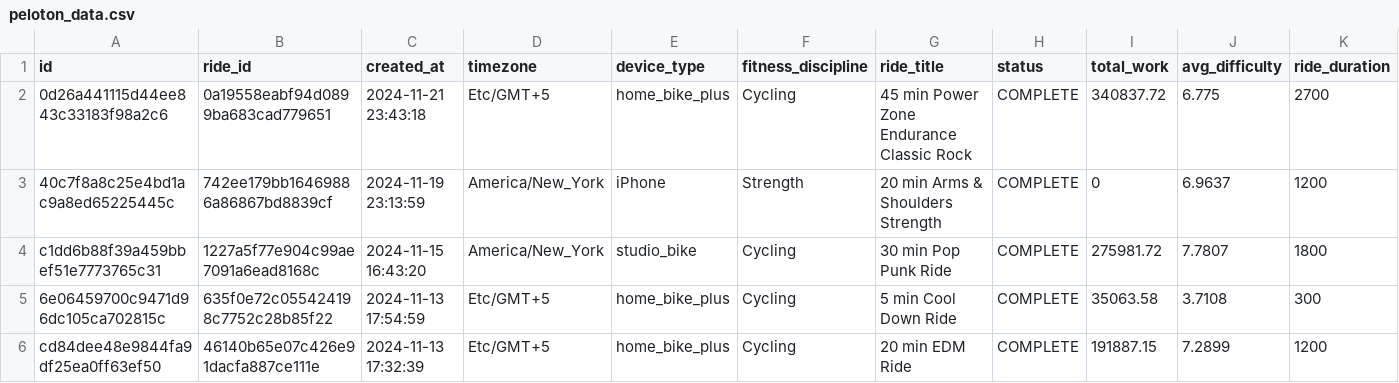
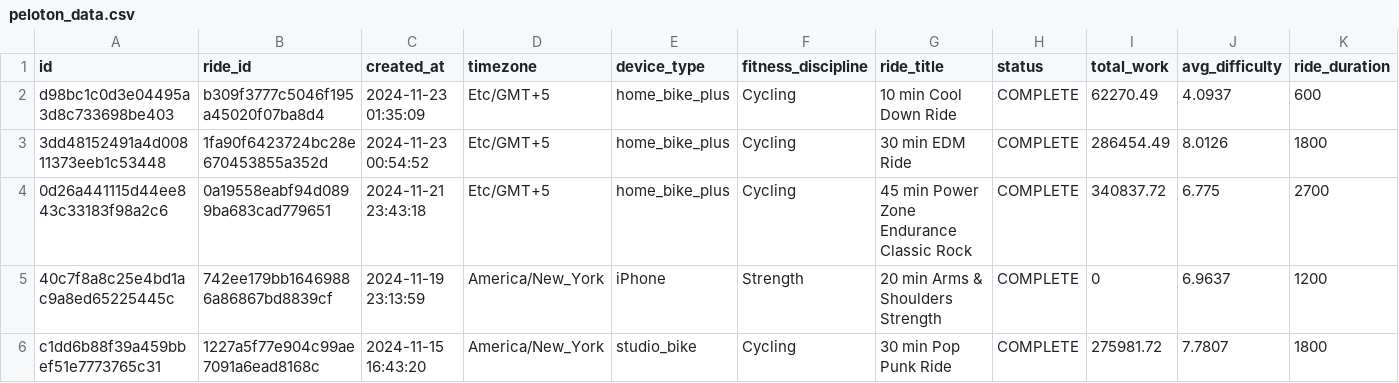
Before and after one commit to tashapiro/pelotanya, a CSV file: data/peloton_data.csv, drawn as a sheet; only a part is shown; the shorter side is filled out with more unchanged rows; rows hold the shown columns only; the diff names each change by its address in the sheet, - before the commit and + after, or states it on an @@ line.

Commit message:
Update data

```diff
--- a/data/peloton_data.csv
+++ b/data/peloton_data.csv
+row 2: d98bc1c0d3e04495a3d8c733698be403 | b309f3777c5046f195a45020f07ba8d4 | 2024-11-23 01:35:09 | Etc/GMT+5 | home_bike_plus | Cycling | 10 min Cool Down Ride | COMPLETE | 62270.49 | 4.0937 | 600
+row 3: 3dd48152491a4d00811373eeb1c53448 | 1fa90f6423724bc28e670453855a352d | 2024-11-23 00:54:52 | Etc/GMT+5 | home_bike_plus | Cycling | 30 min EDM Ride | COMPLETE | 286454.49 | 8.0126 | 1800
```
